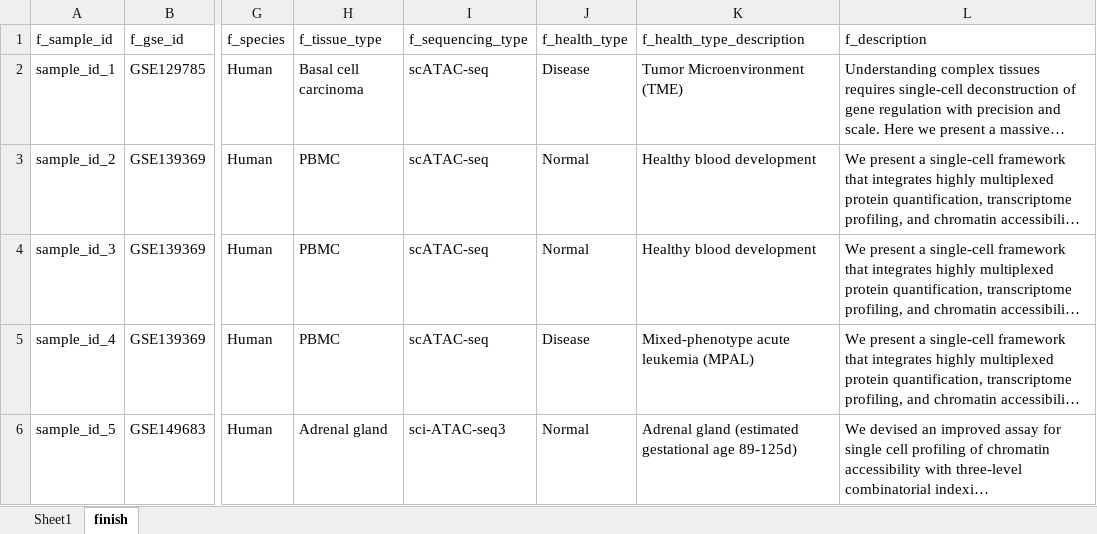
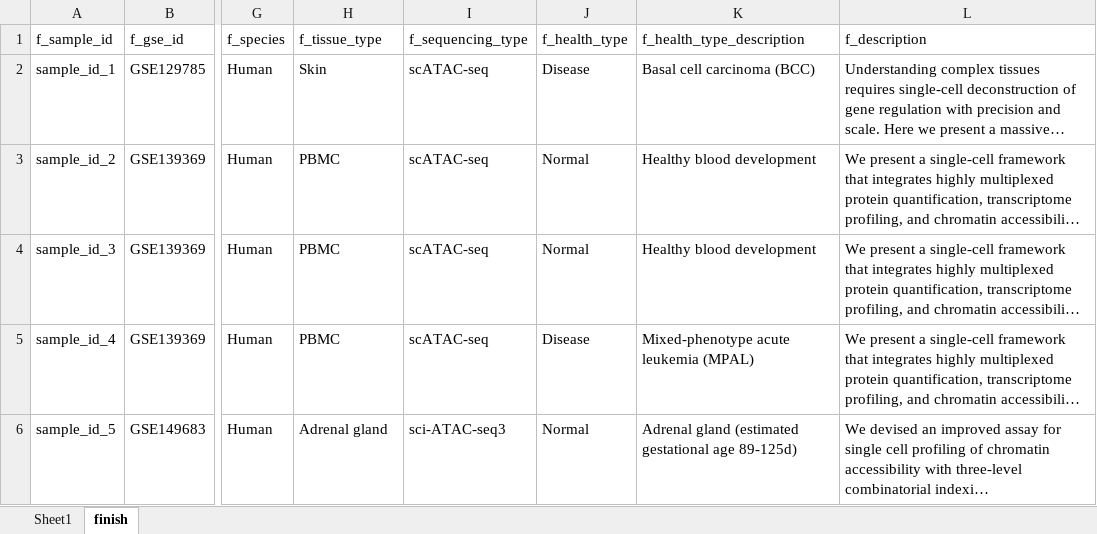
Before and after one commit to YuZhengM/scvmap_reproducibility, an Excel workbook: scATAC/data/sample.xlsx, sheet finish, drawn as a sheet; only a part is shown, gaps mark what is left out; long unchanged cells end in …; values as stored, in another font and other column widths than the file's, no borders; the diff names each change by its address in the sheet, - before the commit and + after, or states it on an @@ line.

```diff
--- a/scATAC/data/sample.xlsx (sheet finish)
+++ b/scATAC/data/sample.xlsx (sheet finish)
-H2 (f_tissue_type): Basal cell carcinoma
+H2 (f_tissue_type): Skin
-K2 (f_health_type_description): Tumor Microenvironment (TME)
+K2 (f_health_type_description): Basal cell carcinoma (BCC)
```
Also changed, not shown: sheet Sheet1, 11 other files.
